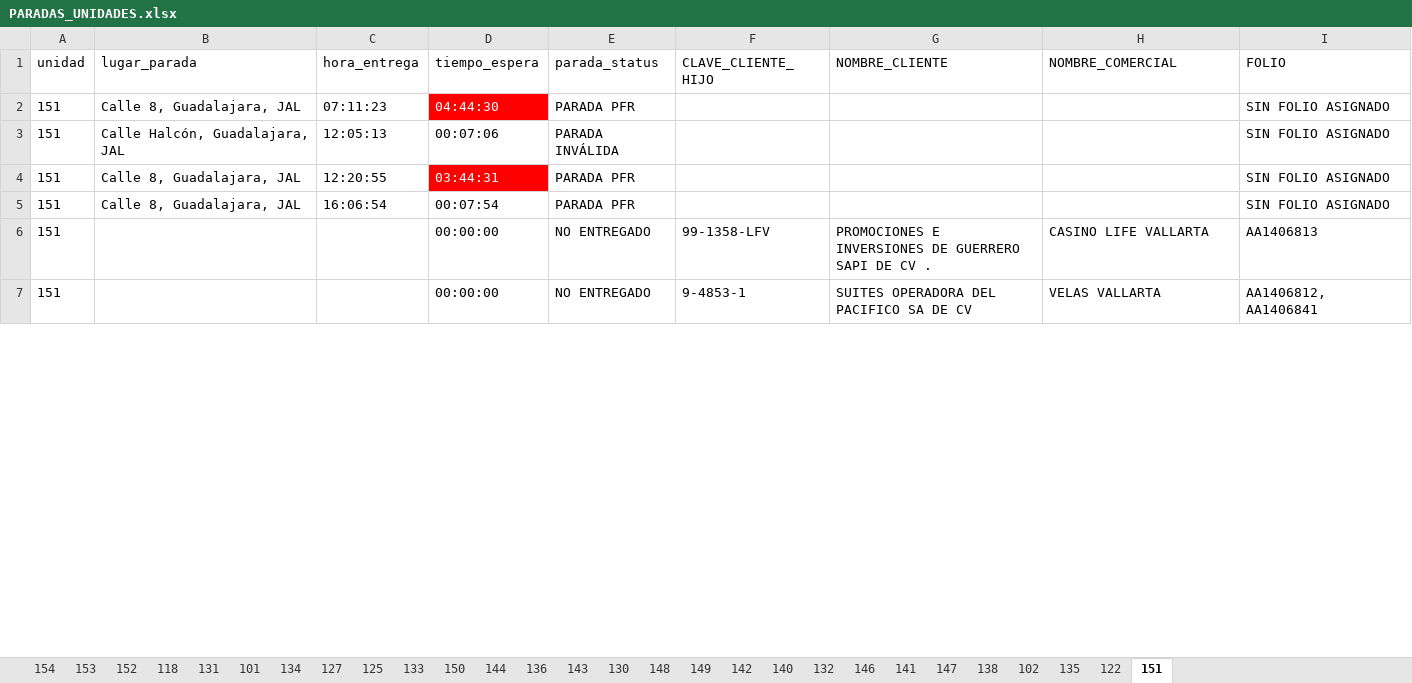
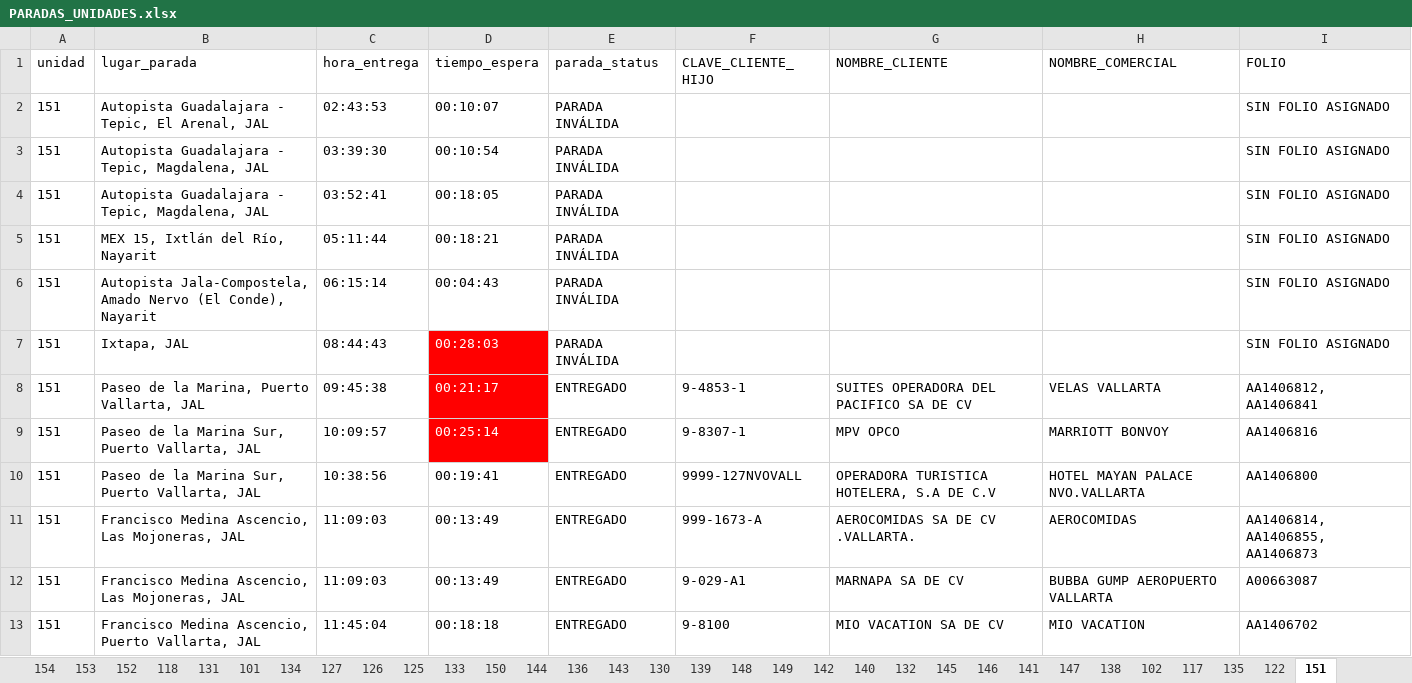
Before and after one commit to DesarrolloPFR/INTEGRACION_REPARTO, an Excel workbook: data/PARADAS_UNIDADES.xlsx, sheet 151, drawn as a sheet; only a part is shown; values as stored, in another font and other column widths than the file's, no borders; table styles not drawn; removed rows and columns are numbered as before the commit, all else as after; the diff covers the shown part only; the diff names each change by its address in the sheet, - before the commit and + after, or states it on an @@ line.

```diff
--- a/data/PARADAS_UNIDADES.xlsx (sheet 151)
+++ b/data/PARADAS_UNIDADES.xlsx (sheet 151)
+sheet tab: 126
+sheet tab: 139
+sheet tab: 145
+sheet tab: 117
-B2 (lugar_parada): Calle 8, Guadalajara, JAL
+B2 (lugar_parada): Autopista Guadalajara - Tepic, El Arenal, JAL
-C2 (hora_entrega): 07:11:23
+C2 (hora_entrega): 02:43:53
-D2 (tiempo_espera): 04:44:30
+D2 (tiempo_espera): 00:10:07
@@ D2 fill: #FF0000 → none, text colour: #FFFFFF → black @@
-E2 (parada_status): PARADA PFR
+E2 (parada_status): PARADA INVÁLIDA
+row 3: 151 | Autopista Guadalajara - Tepic, Magdalena, JAL | 03:39:30 | 00:10:54 | PARADA INVÁLIDA |  |  |  | SIN FOLIO ASIGNADO
-B4 (lugar_parada): Calle Halcón, Guadalajara, JAL
+B4 (lugar_parada): Autopista Guadalajara - Tepic, Magdalena, JAL
-C4 (hora_entrega): 12:05:13
+C4 (hora_entrega): 03:52:41
-D4 (tiempo_espera): 00:07:06
+D4 (tiempo_espera): 00:18:05
-B5 (lugar_parada): Calle 8, Guadalajara, JAL
+B5 (lugar_parada): MEX 15, Ixtlán del Río, Nayarit
-C5 (hora_entrega): 12:20:55
+C5 (hora_entrega): 05:11:44
-D5 (tiempo_espera): 03:44:31
+D5 (tiempo_espera): 00:18:21
@@ D5 fill: #FF0000 → none, text colour: #FFFFFF → black @@
-E5:E6 (parada_status): PARADA PFR
+E5:E6 (parada_status): PARADA INVÁLIDA
-B6 (lugar_parada): Calle 8, Guadalajara, JAL
+B6 (lugar_parada): Autopista Jala-Compostela, Amado Nervo (El Conde), Nayarit
-C6 (hora_entrega): 16:06:54
+C6 (hora_entrega): 06:15:14
-D6 (tiempo_espera): 00:07:54
+D6 (tiempo_espera): 00:04:43
-row 6: 151 |  |  | 00:00:00 | NO ENTREGADO | 99-1358-LFV | PROMOCIONES E INVERSIONES DE GUERRERO SAPI DE CV . | CASINO LIFE VALLARTA | AA1406813
+row 7: 151 | Ixtapa, JAL | 08:44:43 | 00:28:03 | PARADA INVÁLIDA |  |  |  | SIN FOLIO ASIGNADO
-B8 (lugar_parada): (empty)
+B8 (lugar_parada): Paseo de la Marina, Puerto Vallarta, JAL
-C8 (hora_entrega): (empty)
+C8 (hora_entrega): 09:45:38
-D8 (tiempo_espera): 00:00:00
+D8 (tiempo_espera): 00:21:17
@@ D8 fill: none → #FF0000, text colour: black → #FFFFFF @@
-E8 (parada_status): NO ENTREGADO
+E8 (parada_status): ENTREGADO
+row 9: 151 | Paseo de la Marina Sur, Puerto Vallarta, JAL | 10:09:57 | 00:25:14 | ENTREGADO | 9-8307-1 | MPV OPCO | MARRIOTT BONVOY | AA1406816
+row 10: 151 | Paseo de la Marina Sur, Puerto Vallarta, JAL | 10:38:56 | 00:19:41 | ENTREGADO | 9999-127NVOVALL | OPERADORA TURISTICA HOTELERA, S.A DE C.V | HOTEL MAYAN PALACE NVO.VALLARTA | AA1406800
+row 11: 151 | Francisco Medina Ascencio, Las Mojoneras, JAL | 11:09:03 | 00:13:49 | ENTREGADO | 999-1673-A | AEROCOMIDAS SA DE CV .VALLARTA. | AEROCOMIDAS | AA1406814, AA1406855, AA1406873
+row 12: 151 | Francisco Medina Ascencio, Las Mojoneras, JAL | 11:09:03 | 00:13:49 | ENTREGADO | 9-029-A1 | MARNAPA SA DE CV | BUBBA GUMP AEROPUERTO VALLARTA | A00663087
+row 13: 151 | Francisco Medina Ascencio, Puerto Vallarta, JAL | 11:45:04 | 00:18:18 | ENTREGADO | 9-8100 | MIO VACATION SA DE CV | MIO VACATION | AA1406702
```
Also changed, not shown: 10 added rows, 9 removed rows, 4 edited cells and cell formats elsewhere in this sheet, sheet 133, sheet 150, sheet 122, sheet 142, sheet 149, sheet 141, 21 more sheets.
